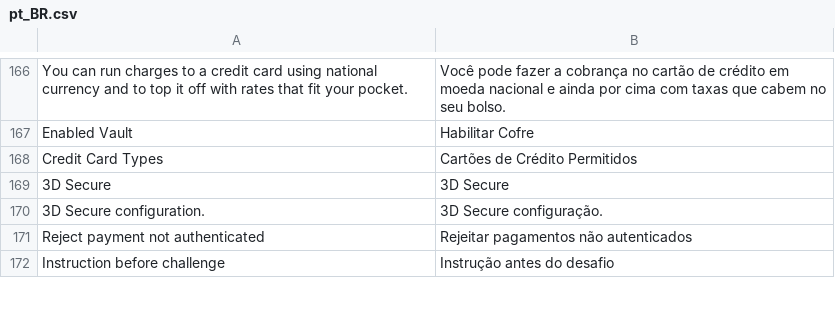
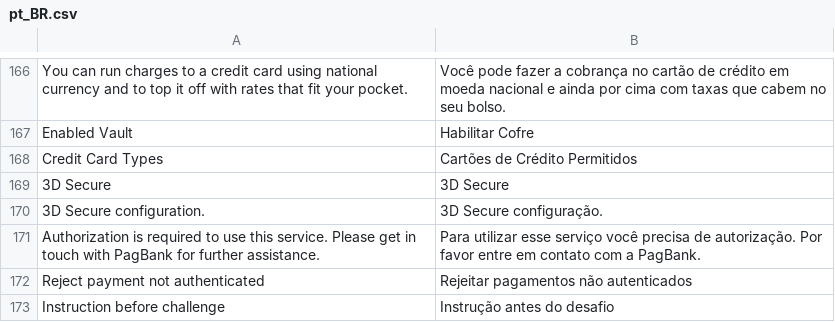
Before and after one commit to elisei/pagbank-payment-magento, a CSV file: i18n/pt_BR.csv, drawn as a sheet; only a part is shown, gaps mark what is left out; the diff names each change by its address in the sheet, - before the commit and + after, or states it on an @@ line.

```diff
--- a/i18n/pt_BR.csv
+++ b/i18n/pt_BR.csv
+row 171: Authorization is required to use this service. Please get in touch with PagBank for further assistance. | Para utilizar esse serviço você precisa de autorização. Por favor entre em contato com a PagBank.
```
Also changed, not shown: i18n/en_US.csv, 2 other files.
